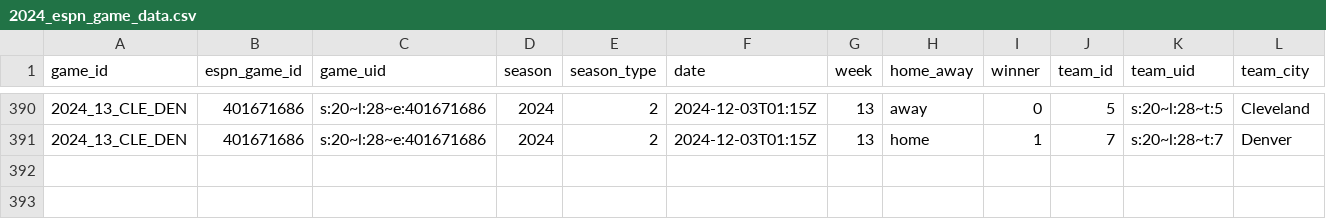
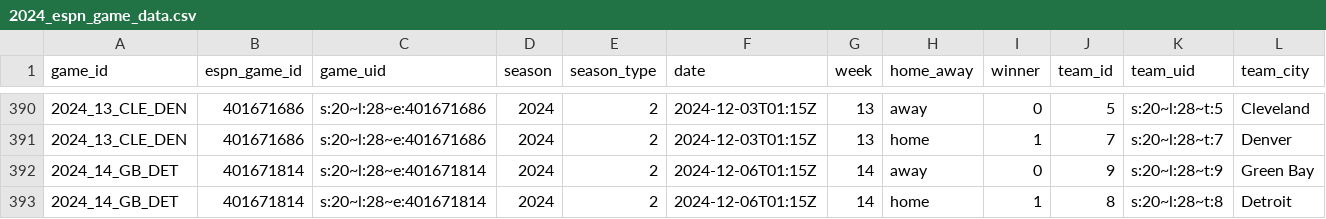
Before and after one commit to Josephhero/ESPN-Game-Data, a CSV file: Data/2024_espn_game_data.csv, drawn as a sheet; only a part is shown, gaps mark what is left out; rows hold the shown columns only; the diff names each change by its address in the sheet, - before the commit and + after, or states it on an @@ line.

```diff
--- a/Data/2024_espn_game_data.csv
+++ b/Data/2024_espn_game_data.csv
+row 392: 2024_14_GB_DET | 401671814 | s:20~l:28~e:401671814 | 2024 | 2 | 2024-12-06T01:15Z | 14 | away | 0 | 9 | s:20~l:28~t:9 | Green Bay
+row 393: 2024_14_GB_DET | 401671814 | s:20~l:28~e:401671814 | 2024 | 2 | 2024-12-06T01:15Z | 14 | home | 1 | 8 | s:20~l:28~t:8 | Detroit
```
